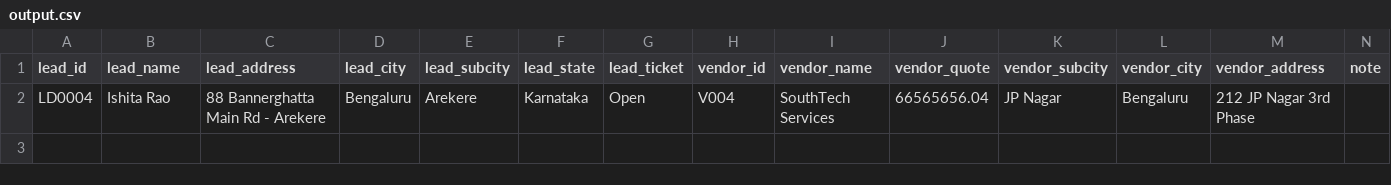
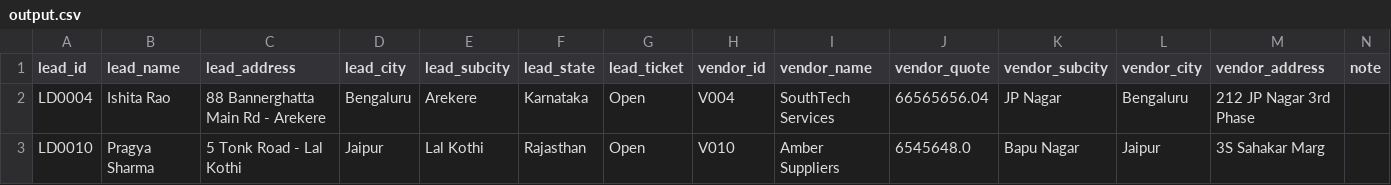
Before and after one commit to somikds3-glitch/Mahindra, a CSV file: output.csv, drawn as a sheet.

```diff
--- a/output.csv
+++ b/output.csv
@@ -2 +2,2 @@ lead_id,lead_name,lead_address,lead_city,lead_subcity,lead_state,lead_ticket,ven
 LD0004,Ishita Rao,88 Bannerghatta Main Rd - Arekere,Bengaluru,Arekere,Karnataka,Open,V004,SouthTech Services,66565656.04,JP Nagar,Bengaluru,212 JP Nagar 3rd Phase,
+LD0010,Pragya Sharma,5 Tonk Road - Lal Kothi,Jaipur,Lal Kothi,Rajasthan,Open,V010,Amber Suppliers,6545648.0,Bapu Nagar,Jaipur,3S Sahakar Marg,
```
